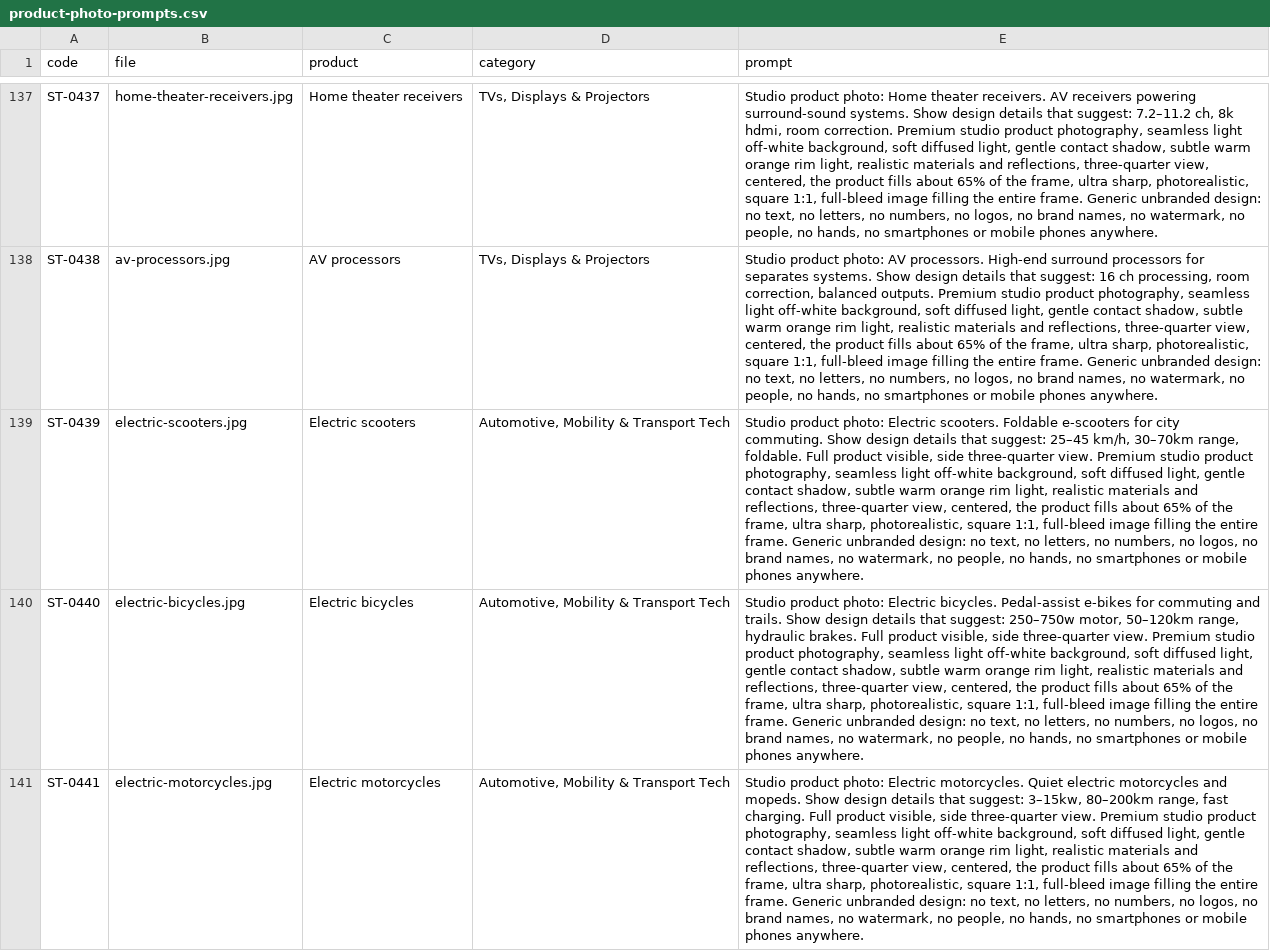
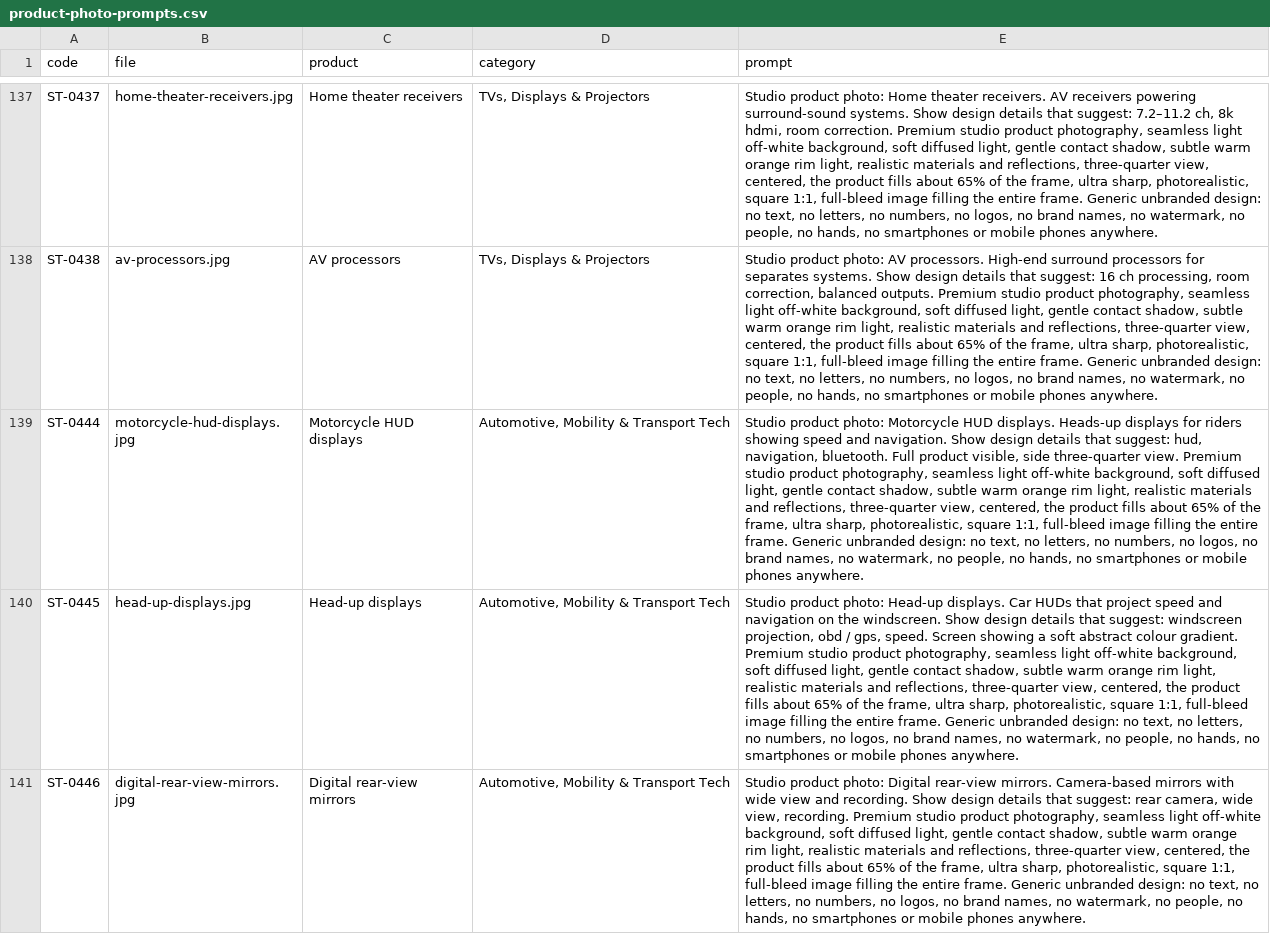
Before and after one commit to tahoor302-cloud/sikandartech, a CSV file: sikandartech/product-photo-prompts.csv, drawn as a sheet; only a part is shown, gaps mark what is left out; the shorter side is filled out with more unchanged rows; the diff covers the shown part only; the diff names each change by its address in the sheet, - before the commit and + after, or states it on an @@ line.

```diff
--- a/sikandartech/product-photo-prompts.csv
+++ b/sikandartech/product-photo-prompts.csv
-row 139: ST-0439 | electric-scooters.jpg | Electric scooters | Automotive, Mobility & Transport Tech | Studio product photo: Electric scooters. Foldable e-scooters for city commuting. Show design details that suggest: 25–45 km/h, 30–70km range, foldable. Full product visible, side three-quarter view. Premium studio product photography, seamless light off-white background, soft diffused light, gentle contact shadow, subtle warm orange rim light, realistic materials and reflections, three-quarter view, centered, the product fills about 65% of the frame, ultra sharp, photorealistic, square 1:1, full-bleed image filling the entire frame. Generic unbranded design: no text, no letters, no numbers, no logos, no brand names, no watermark, no people, no hands, no smartphones or mobile phones anywhere.
-row 140: ST-0440 | electric-bicycles.jpg | Electric bicycles | Automotive, Mobility & Transport Tech | Studio product photo: Electric bicycles. Pedal-assist e-bikes for commuting and trails. Show design details that suggest: 250–750w motor, 50–120km range, hydraulic brakes. Full product visible, side three-quarter view. Premium studio product photography, seamless light off-white background, soft diffused light, gentle contact shadow, subtle warm orange rim light, realistic materials and reflections, three-quarter view, centered, the product fills about 65% of the frame, ultra sharp, photorealistic, square 1:1, full-bleed image filling the entire frame. Generic unbranded design: no text, no letters, no numbers, no logos, no brand names, no watermark, no people, no hands, no smartphones or mobile phones anywhere.
-row 141: ST-0441 | electric-motorcycles.jpg | Electric motorcycles | Automotive, Mobility & Transport Tech | Studio product photo: Electric motorcycles. Quiet electric motorcycles and mopeds. Show design details that suggest: 3–15kw, 80–200km range, fast charging. Full product visible, side three-quarter view. Premium studio product photography, seamless light off-white background, soft diffused light, gentle contact shadow, subtle warm orange rim light, realistic materials and reflections, three-quarter view, centered, the product fills about 65% of the frame, ultra sharp, photorealistic, square 1:1, full-bleed image filling the entire frame. Generic unbranded design: no text, no letters, no numbers, no logos, no brand names, no watermark, no people, no hands, no smartphones or mobile phones anywhere.
```
Also changed, not shown: 2 removed rows elsewhere in this file, 7 other files.
